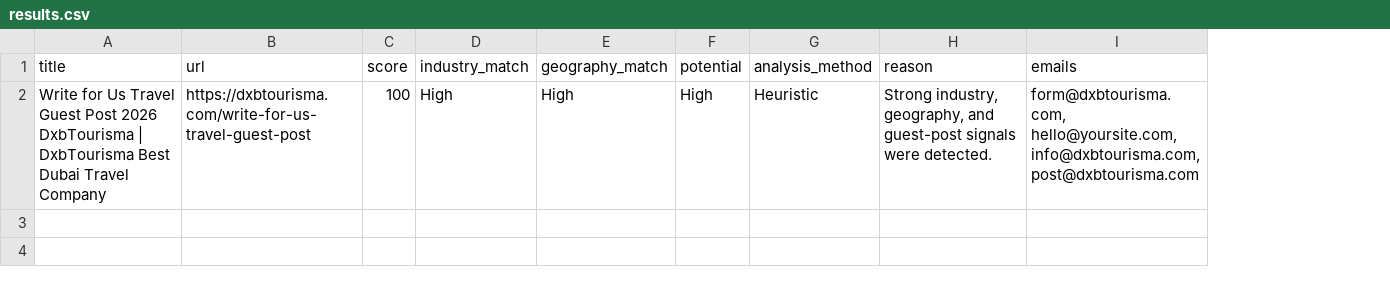
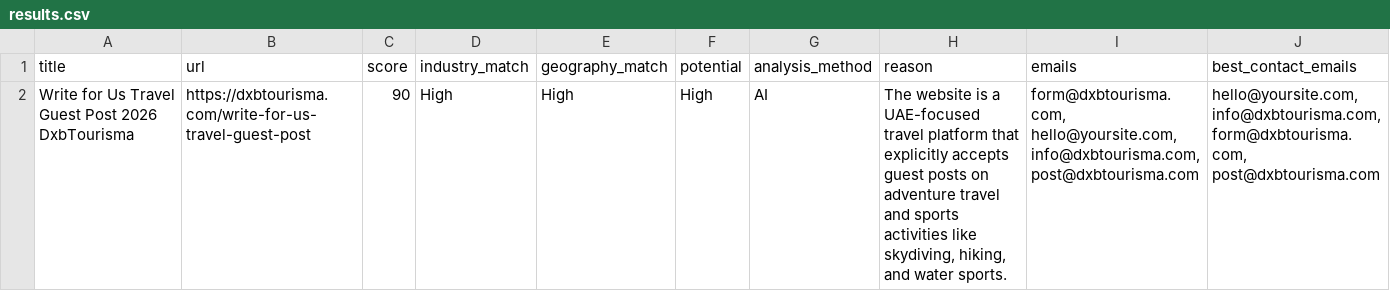
Before and after one commit to Bahartaskin/guestposts_ai_agent, a CSV file: results.csv, drawn as a sheet; the diff names each change by its address in the sheet, - before the commit and + after, or states it on an @@ line.

Commit message:
feat: improve website relevance filtering and contact discovery

```diff
--- a/results.csv
+++ b/results.csv
+column J (best_contact_emails), row 2: hello@yoursite.com, info@dxbtourisma.com, form@dxbtourisma.com, post@dxbtourisma.com
-A2 (title): …2026 DxbTourisma | DxbTourisma Best Dubai Travel Company
+A2 (title): …2026 DxbTourisma
-C2 (score): 100
+C2 (score): 90
-G2 (analysis_method): Heuristic
+G2 (analysis_method): AI
-H2 (reason): Strong industry, geography, and guest-post signals were detected.
+H2 (reason): The website is a UAE-focused travel platform that explicitly accepts guest posts on adventure travel and sports activities like skydiving, hiking, and water sports.
```
Also changed, not shown: 4 other files.
